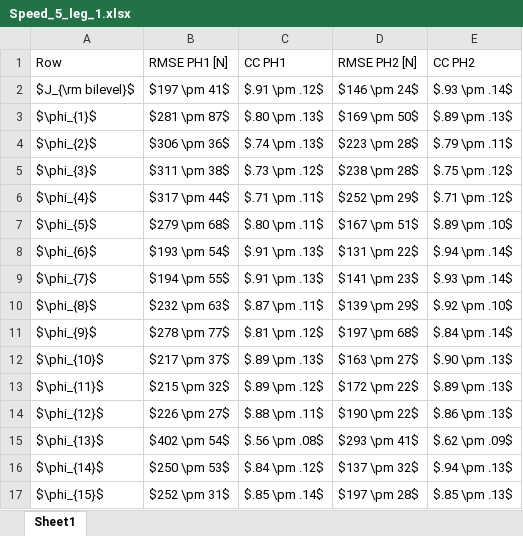
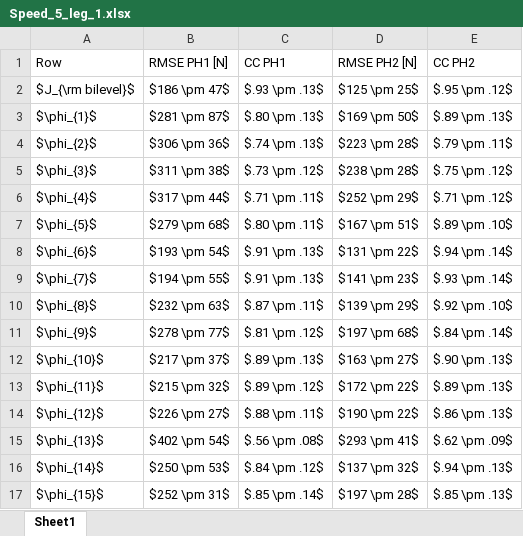
Before and after one commit to Beca-Filip/force_distribution, an Excel workbook: job_result_analysis/tables_s5/Speed_5_leg_1.xlsx, sheet Sheet1, drawn as a sheet; values as stored, in another font and other column widths than the file's, no borders; the diff names each change by its address in the sheet, - before the commit and + after, or states it on an @@ line.

```diff
--- a/job_result_analysis/tables_s5/Speed_5_leg_1.xlsx (sheet Sheet1)
+++ b/job_result_analysis/tables_s5/Speed_5_leg_1.xlsx (sheet Sheet1)
-B2 (RMSE PH1 [N]): $197 \pm 41$
+B2 (RMSE PH1 [N]): $186 \pm 47$
-C2 (CC PH1): $.91 \pm .12$
+C2 (CC PH1): $.93 \pm .13$
-D2 (RMSE PH2 [N]): $146 \pm 24$
+D2 (RMSE PH2 [N]): $125 \pm 25$
-E2 (CC PH2): $.93 \pm .14$
+E2 (CC PH2): $.95 \pm .12$
```
Also changed, not shown: job_result_analysis/tables_s5/Speed_1_leg_1.xlsx, job_result_analysis/tables_s5/Speed_1_leg_2.xlsx, 3 other files.
